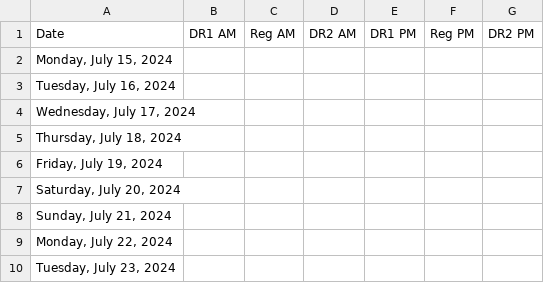
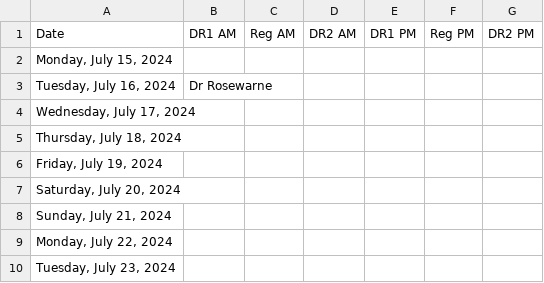
Before and after one commit to rosewarnedm/whiteboard, a CSV file: acute_rota/duty.csv, drawn as a sheet; only a part is shown.

Commit message:
Update duty.csv

```diff
--- a/acute_rota/duty.csv
+++ b/acute_rota/duty.csv
@@ -2,3 +2,3 @@ Date,DR1 AM,Reg AM,DR2 AM,DR1 PM,Reg PM,DR2 PM
 "Monday, July 15, 2024",,,,,,
-"Tuesday, July 16, 2024",,,,,,
+"Tuesday, July 16, 2024",Dr Rosewarne,,,,,
 "Wednesday, July 17, 2024",,,,,,
```
